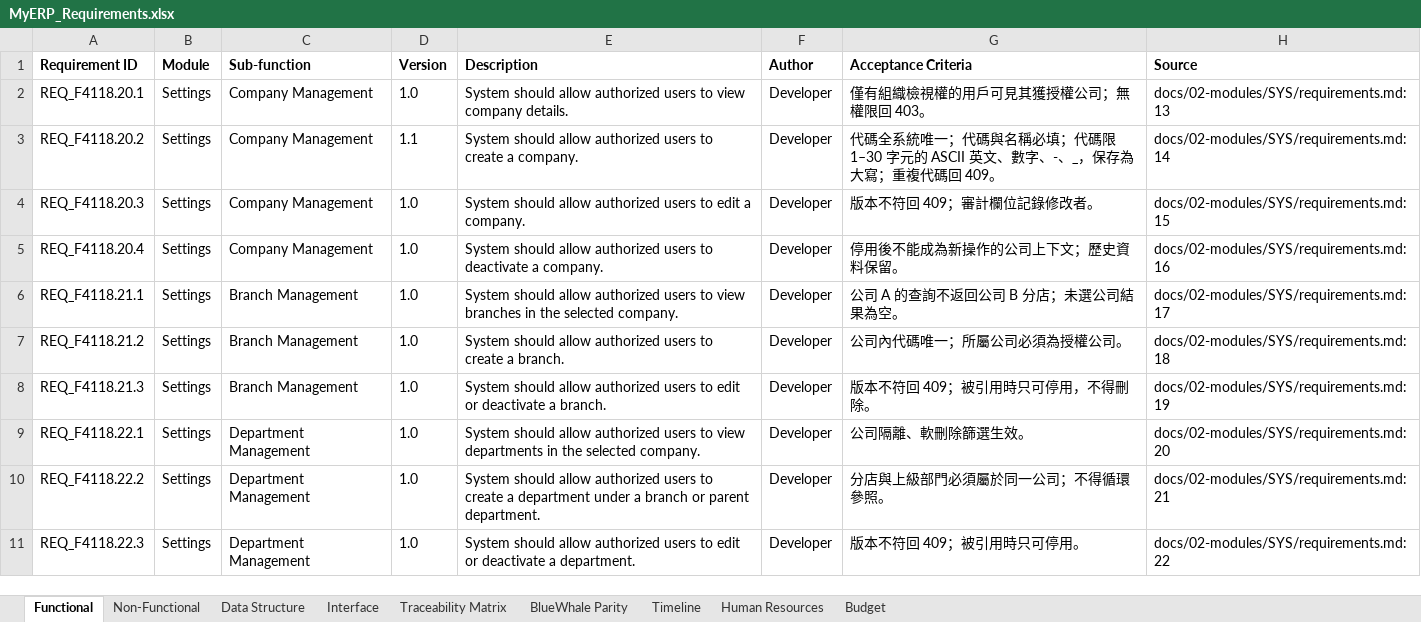
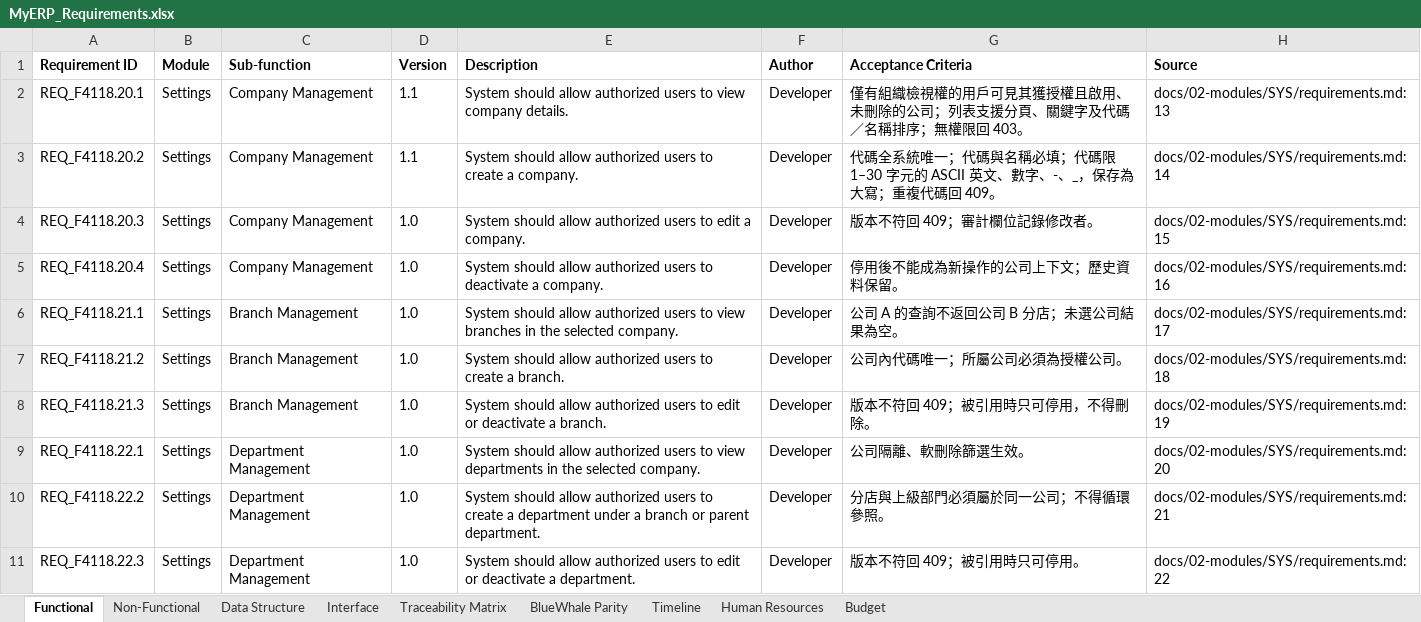
Before and after one commit to snowwhite10/MyERP, an Excel workbook: docs/99-output/MyERP_Requirements.xlsx, sheet Functional, drawn as a sheet; values as stored, in another font and other column widths than the file's, no borders; the diff names each change by its address in the sheet, - before the commit and + after, or states it on an @@ line.

```diff
--- a/docs/99-output/MyERP_Requirements.xlsx (sheet Functional)
+++ b/docs/99-output/MyERP_Requirements.xlsx (sheet Functional)
-D2 (Version): 1.0
+D2 (Version): 1.1
-G2 (Acceptance Criteria): 僅有組織檢視權的用戶可見其獲授權公司；無權限回 403。
+G2 (Acceptance Criteria): 僅有組織檢視權的用戶可見其獲授權且啟用、未刪除的公司；列表支援分頁、關鍵字及代碼／名稱排序；無權限回 403。
```
Also changed, not shown: sheet Traceability Matrix, 12 other files.
